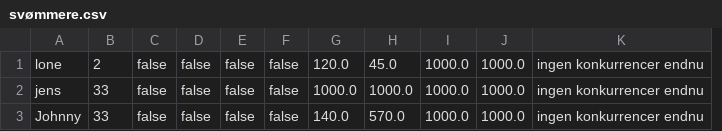
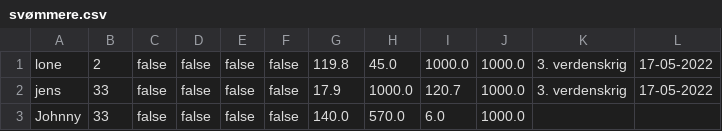
Before and after one commit to AugustG01/DelfinProjekt, a CSV file: svømmere.csv, drawn as a sheet; removed rows and columns are numbered as before the commit, all else as after; the diff names each change by its address in the sheet, - before the commit and + after, or states it on an @@ line.

Commit message:
opdatering af konkurrence virker

```diff
--- a/svømmere.csv
+++ b/svømmere.csv
-column K, rows 1-3: all ingen konkurrencer endnu
+column K, rows 1-2: 3. verdenskrig | 3. verdenskrig
+column L, rows 1-2: 17-05-2022 | 17-05-2022
-G1: 120.0
+G1: 119.8
-G2: 1000.0
+G2: 17.9
-I2: 1000.0
+I2: 120.7
-I3: 1000.0
+I3: 6.0
```
Also changed, not shown: 4 other files.
